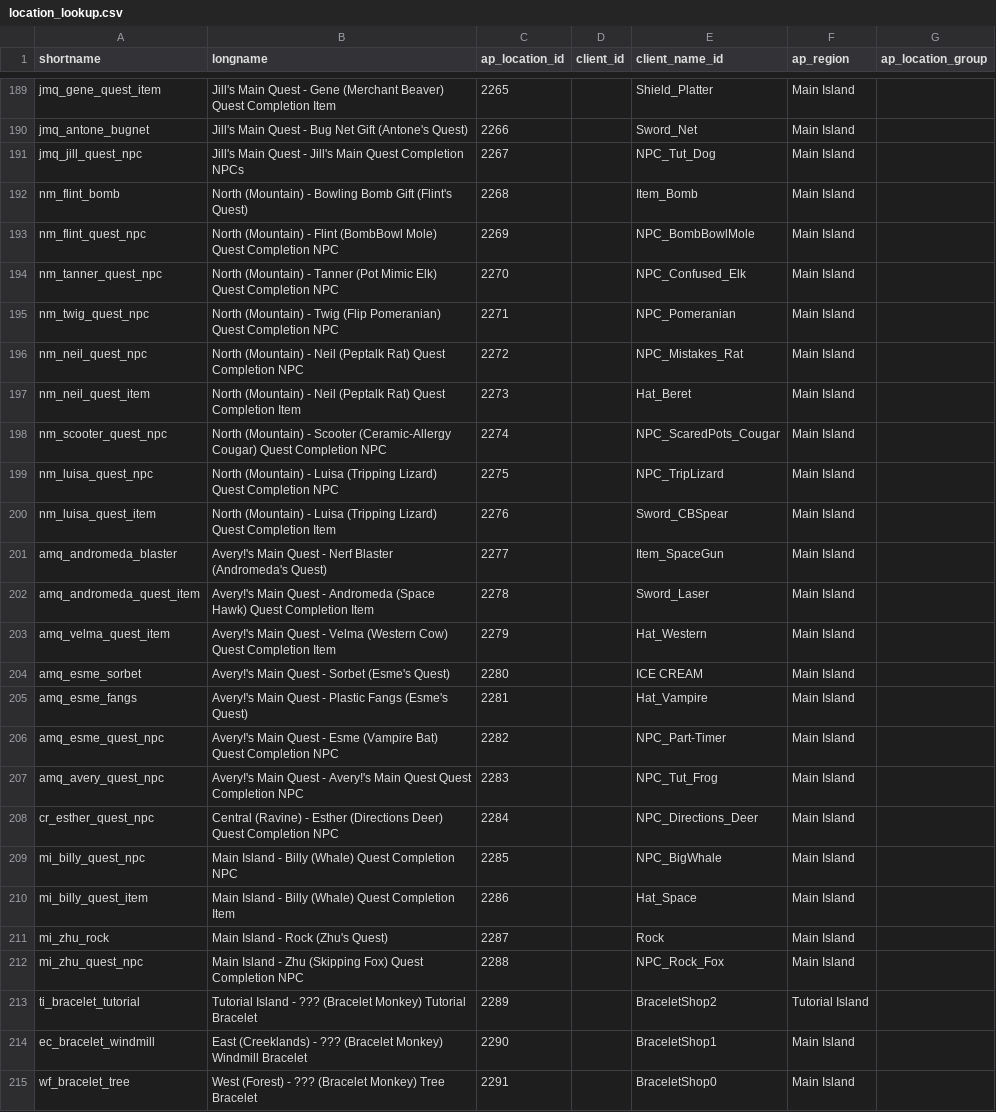
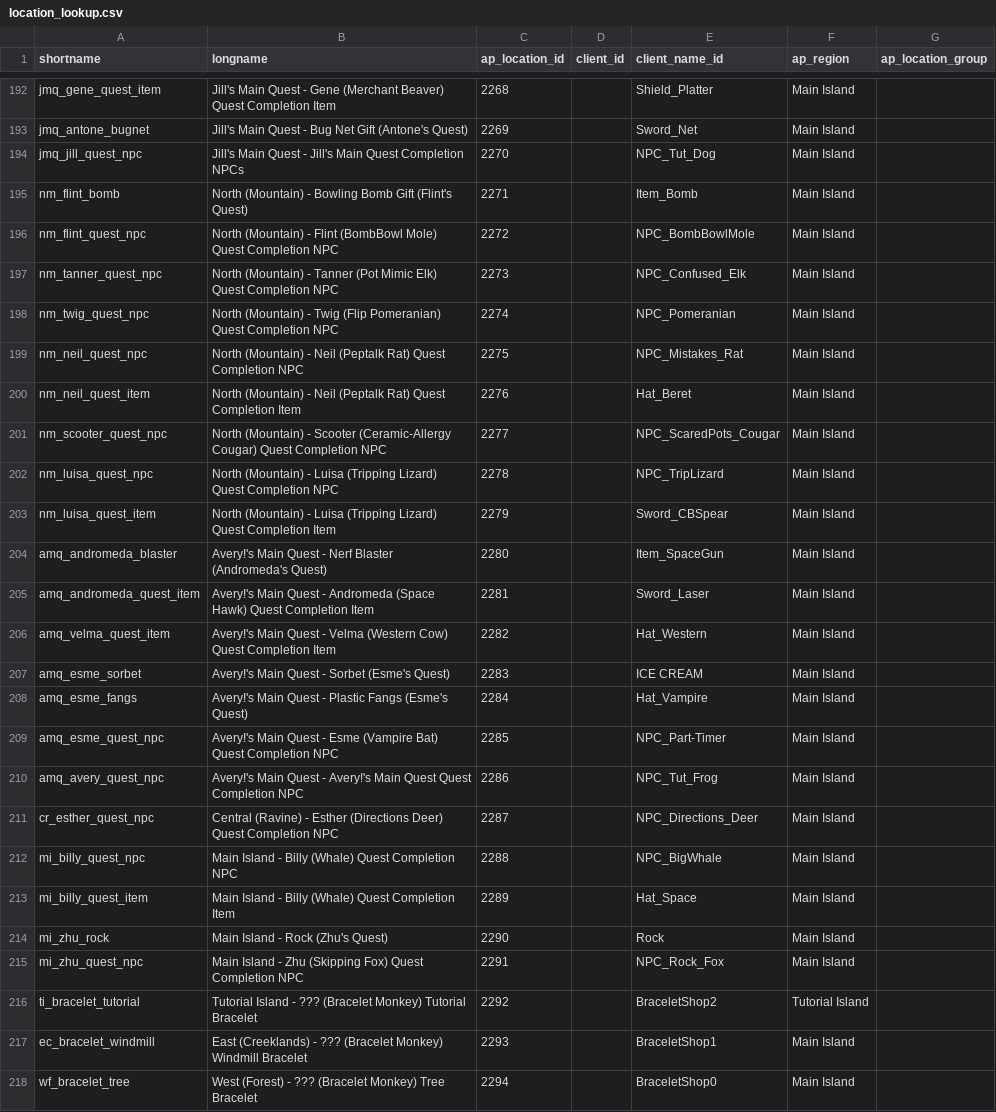
Before and after one commit to natronium/GatorArchipelago, a CSV file: data/location_lookup.csv, drawn as a sheet; only a part is shown, gaps mark what is left out; addresses are those after the commit; the diff covers the shown part only; the diff names each change by its address in the sheet, - before the commit and + after, or states it on an @@ line.

```diff
--- a/data/location_lookup.csv
+++ b/data/location_lookup.csv
-C192 (ap_location_id): 2265
+C192 (ap_location_id): 2268
-C193 (ap_location_id): 2266
+C193 (ap_location_id): 2269
-C194 (ap_location_id): 2267
+C194 (ap_location_id): 2270
-C195 (ap_location_id): 2268
+C195 (ap_location_id): 2271
-C196 (ap_location_id): 2269
+C196 (ap_location_id): 2272
-C197 (ap_location_id): 2270
+C197 (ap_location_id): 2273
-C198 (ap_location_id): 2271
+C198 (ap_location_id): 2274
-C199 (ap_location_id): 2272
+C199 (ap_location_id): 2275
-C200 (ap_location_id): 2273
+C200 (ap_location_id): 2276
-C201 (ap_location_id): 2274
+C201 (ap_location_id): 2277
-C202 (ap_location_id): 2275
+C202 (ap_location_id): 2278
-C203 (ap_location_id): 2276
+C203 (ap_location_id): 2279
-C204 (ap_location_id): 2277
+C204 (ap_location_id): 2280
-C205 (ap_location_id): 2278
+C205 (ap_location_id): 2281
-C206 (ap_location_id): 2279
+C206 (ap_location_id): 2282
-C207 (ap_location_id): 2280
+C207 (ap_location_id): 2283
-C208 (ap_location_id): 2281
+C208 (ap_location_id): 2284
-C209 (ap_location_id): 2282
+C209 (ap_location_id): 2285
-C210 (ap_location_id): 2283
+C210 (ap_location_id): 2286
-C211 (ap_location_id): 2284
+C211 (ap_location_id): 2287
-C212 (ap_location_id): 2285
+C212 (ap_location_id): 2288
-C213 (ap_location_id): 2286
+C213 (ap_location_id): 2289
-C214 (ap_location_id): 2287
+C214 (ap_location_id): 2290
-C215 (ap_location_id): 2288
+C215 (ap_location_id): 2291
-C216 (ap_location_id): 2289
+C216 (ap_location_id): 2292
-C217 (ap_location_id): 2290
+C217 (ap_location_id): 2293
-C218 (ap_location_id): 2291
+C218 (ap_location_id): 2294
```
Also changed, not shown: 3 added rows and 53 edited cells elsewhere in this file, data/item_lookup.csv, 1 other file.
